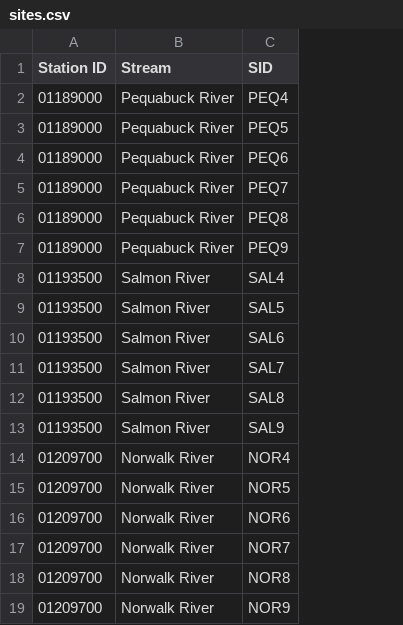
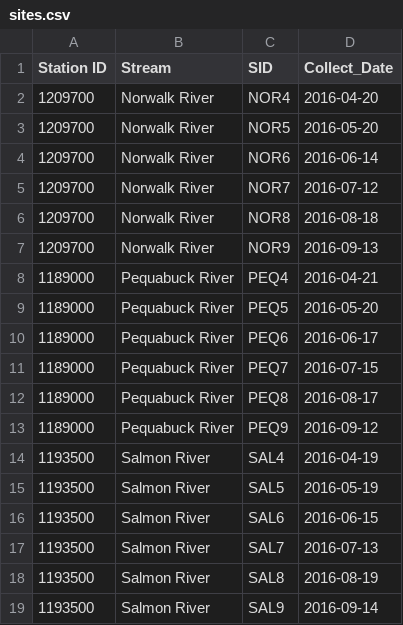
Before and after one commit to marybecker/SeasonalProductivity, a CSV file: data/sites.csv, drawn as a sheet; removed rows and columns are numbered as before the commit, all else as after; the diff names each change by its address in the sheet, - before the commit and + after, or states it on an @@ line.

```diff
--- a/data/sites.csv
+++ b/data/sites.csv
+column D (Collect_Date), rows 8-19: 2016-04-21 | 2016-05-20 | 2016-06-17 | 2016-07-15 | 2016-08-17 | 2016-09-12 | 2016-04-19 | 2016-05-19 | 2016-06-15 | 2016-07-13 | 2016-08-19 | 2016-09-14
+row 2: 1209700 | Norwalk River | NOR4 | 2016-04-20
+row 3: 1209700 | Norwalk River | NOR5 | 2016-05-20
+row 4: 1209700 | Norwalk River | NOR6 | 2016-06-14
+row 5: 1209700 | Norwalk River | NOR7 | 2016-07-12
+row 6: 1209700 | Norwalk River | NOR8 | 2016-08-18
+row 7: 1209700 | Norwalk River | NOR9 | 2016-09-13
-A8:A13 (Station ID): 01189000
+A8:A13 (Station ID): 1189000
-A14:A19 (Station ID): 01193500
+A14:A19 (Station ID): 1193500
-row 14: 01209700 | Norwalk River | NOR4
-row 15: 01209700 | Norwalk River | NOR5
-row 16: 01209700 | Norwalk River | NOR6
-row 17: 01209700 | Norwalk River | NOR7
-row 18: 01209700 | Norwalk River | NOR8
-row 19: 01209700 | Norwalk River | NOR9
```
Also changed, not shown: 8 other files.
